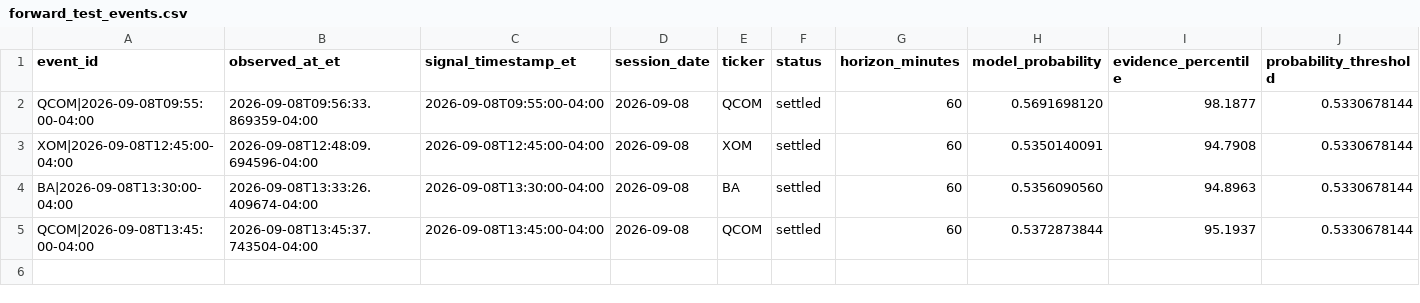
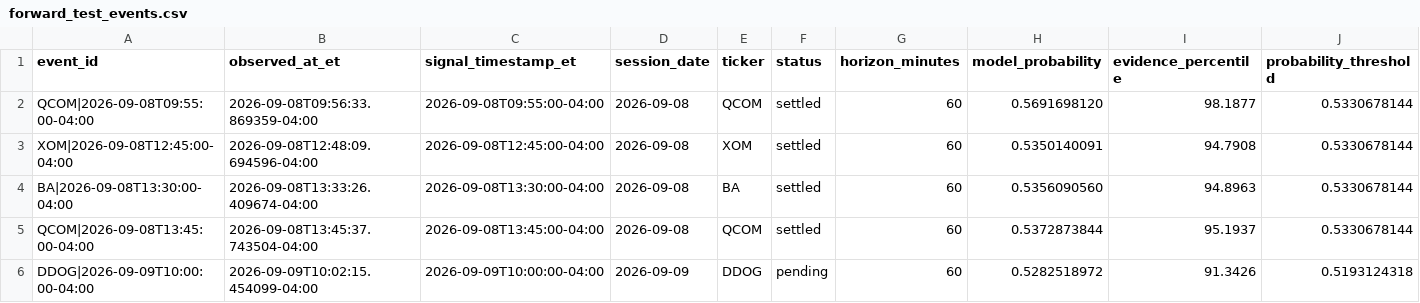
Before and after one commit to lamyapowell21-web/clarity-market-mobile, a CSV file: forward_test_events.csv, drawn as a sheet; only a part is shown; rows hold the shown columns only; the diff names each change by its address in the sheet, - before the commit and + after, or states it on an @@ line.

```diff
--- a/forward_test_events.csv
+++ b/forward_test_events.csv
+row 6: DDOG|2026-09-09T10:00:00-04:00 | 2026-09-09T10:02:15.454099-04:00 | 2026-09-09T10:00:00-04:00 | 2026-09-09 | DDOG | pending | 60 | 0.5282518972 | 91.3426 | 0.5193124318
```
Also changed, not shown: 1 other file.
